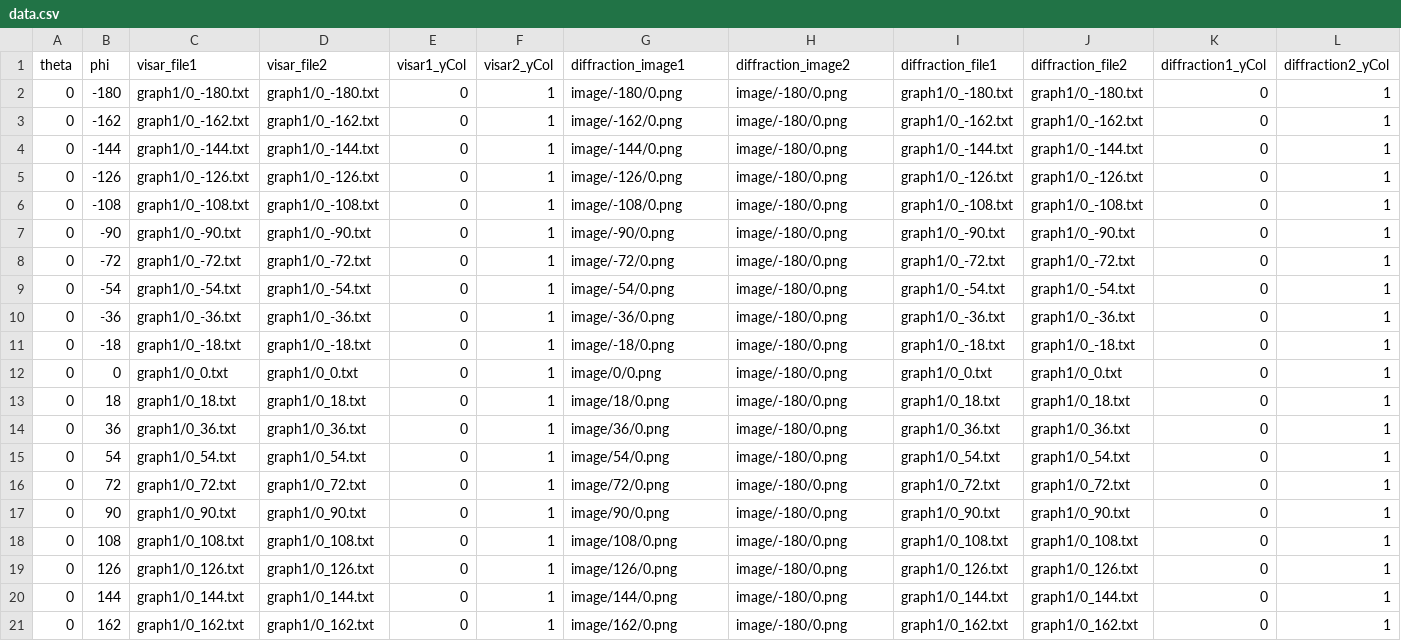
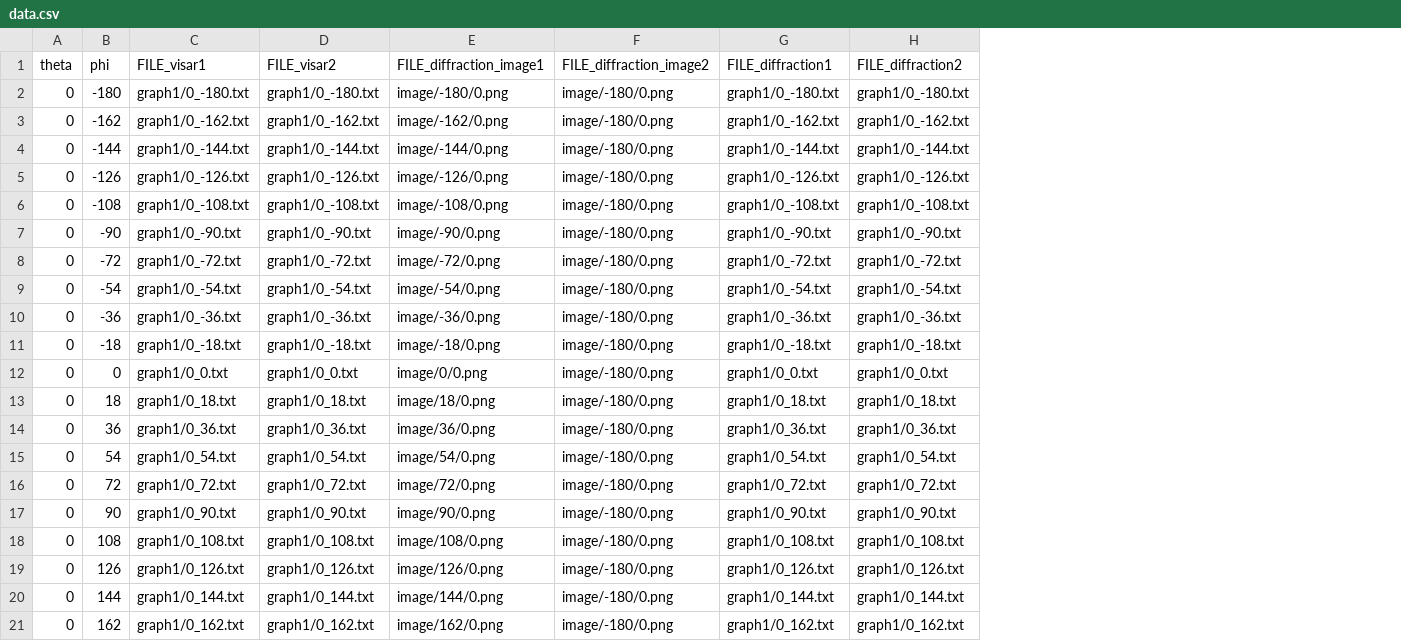
Before and after one commit to cinemascience/cinema_bandit, a CSV file: examples/sphere_multi-image.cdb/data.csv, drawn as a sheet; removed rows and columns are numbered as before the commit, all else as after; the diff names each change by its address in the sheet, - before the commit and + after, or states it on an @@ line.

Commit message:
Added example data start.

```diff
--- a/examples/sphere_multi-image.cdb/data.csv
+++ b/examples/sphere_multi-image.cdb/data.csv
-column E (visar1_yCol), rows 2-21: all 0
-column F (visar2_yCol), rows 2-21: all 1
-column K (diffraction1_yCol), rows 2-21: all 0
-column L (diffraction2_yCol), rows 2-21: all 1
-C1: visar_file1
+C1: FILE_visar1
-D1: visar_file2
+D1: FILE_visar2
-E1: diffraction_image1
+E1: FILE_diffraction_image1
-F1: diffraction_image2
+F1: FILE_diffraction_image2
-G1: diffraction_file1
+G1: FILE_diffraction1
-H1: diffraction_file2
+H1: FILE_diffraction2
```
Also changed, not shown: 4 other files.
